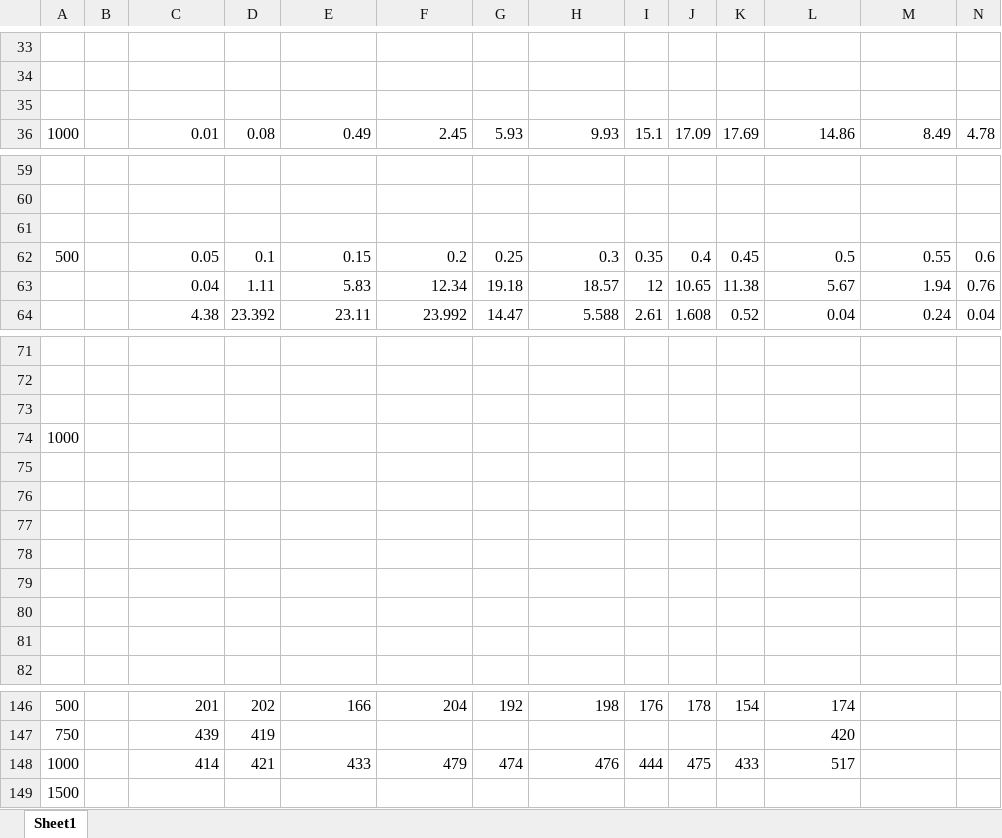
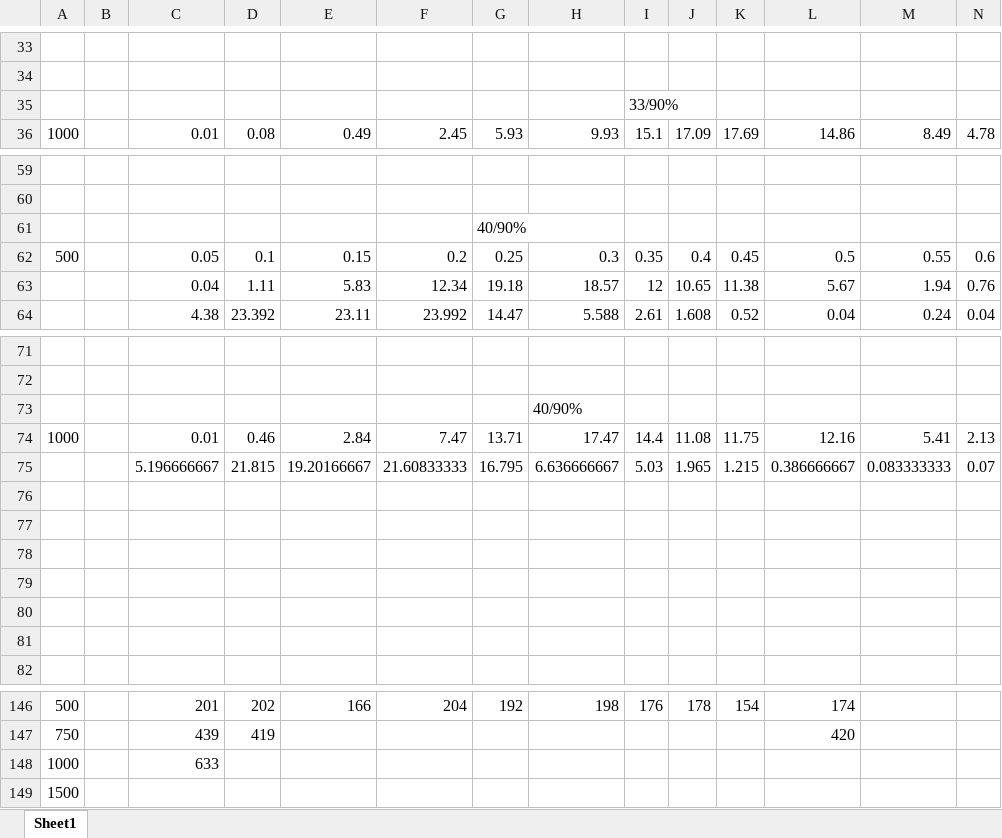
Before and after one commit to denzlin/BaThesis, an Excel workbook: src/main/resources/distribution_tests.xlsx, sheet Sheet1, drawn as a sheet; only a part is shown, gaps mark what is left out; values as stored, in another font and other column widths than the file's, no borders; charts and pictures not drawn; removed rows and columns are numbered as before the commit, all else as after; rows hold the shown columns only; the diff names each change by its address in the sheet, - before the commit and + after, or states it on an @@ line.

```diff
--- a/src/main/resources/distribution_tests.xlsx (sheet Sheet1)
+++ b/src/main/resources/distribution_tests.xlsx (sheet Sheet1)
-I35: (empty)
+I35: 33/90%
-G61: (empty)
+G61: 40/90%
-H73: (empty)
+H73: 40/90%
-row 74: 1000
-row 74: (empty)
+row 74: 1000 |  | 0.01 | 0.46 | 2.84 | 7.47 | 13.71 | 17.47 | 14.4 | 11.08 | 11.75 | 12.16 | 5.41 | 2.13
-row 75: (empty)
+row 75:  |  | 5.196666667 | 21.815 | 19.20166667 | 21.60833333 | 16.795 | 6.636666667 | 5.03 | 1.965 | 1.215 | 0.386666667 | 0.083333333 | 0.07
-row 76: (empty)
+row 76: (empty)
-row 77: (empty)
+row 77: (empty)
-row 78: (empty)
+row 78: (empty)
+row 79: (empty)
-row 148: 1000 |  | 414 | 421 | 433 | 479 | 474 | 476 | 444 | 475 | 433 | 517
+row 148: 1000 |  | 633
```
Also changed, not shown: charts or pictures, 19 other files.
